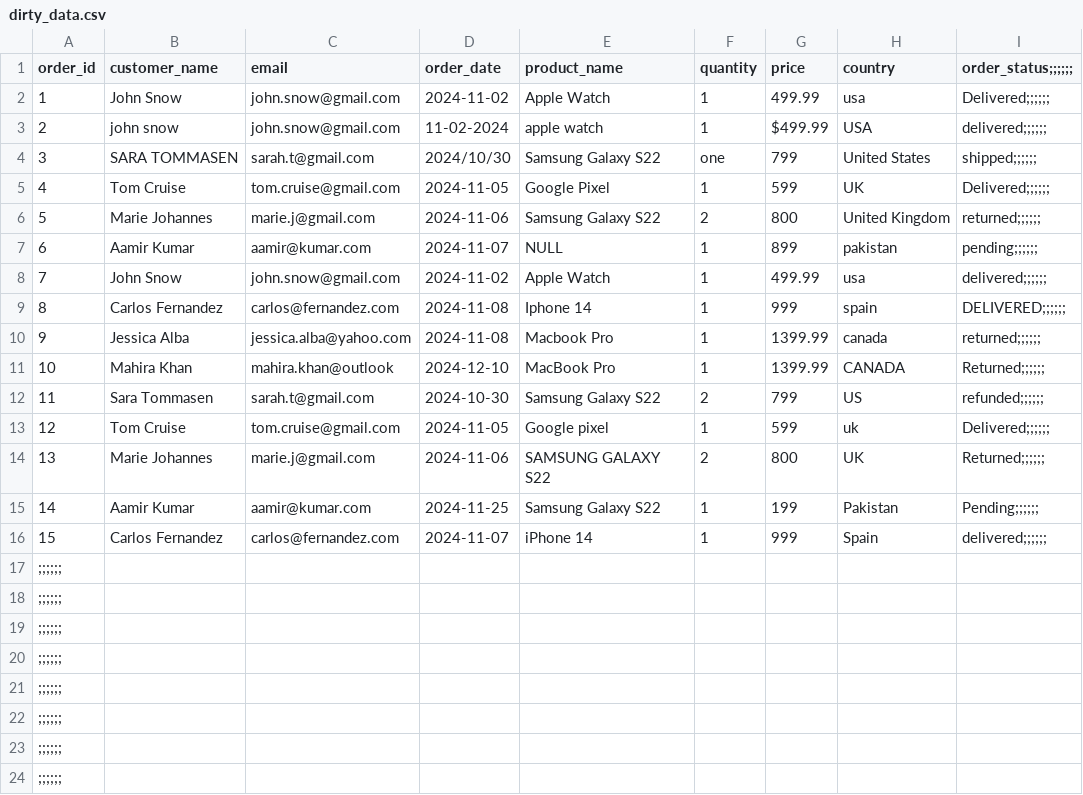
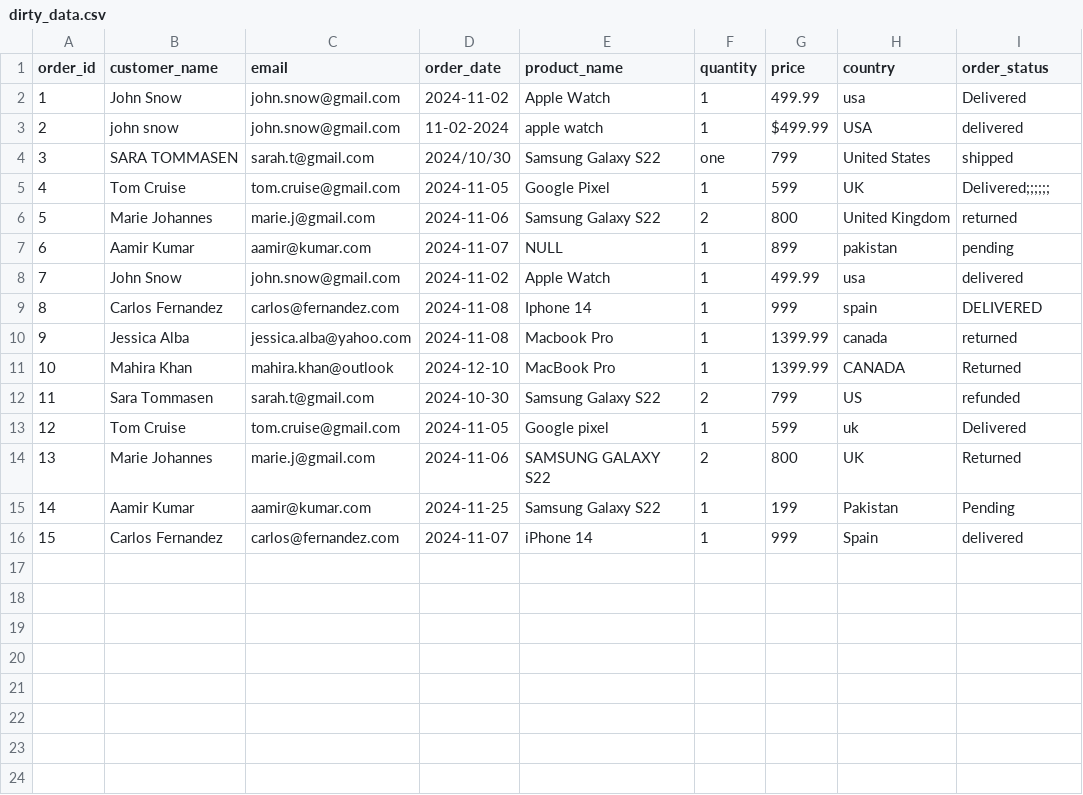
Before and after one commit to ArturTritt/Cleaning_data_in_SQL, a CSV file: dirty_data.csv, drawn as a sheet.

Commit message:
Update dirty_data.csv

```diff
--- a/dirty_data.csv
+++ b/dirty_data.csv
@@ -1,24 +1,16 @@
-order_id,customer_name,email,order_date,product_name,quantity,price,country,order_status;;;;;;
-1,John Snow,john.snow@gmail.com,2024-11-02,Apple Watch,1,499.99,usa,Delivered;;;;;;
-2,john snow,john.snow@gmail.com,11-02-2024,apple watch,1,$499.99,USA,delivered;;;;;;
-3,SARA TOMMASEN,sarah.t@gmail.com,2024/10/30,Samsung Galaxy S22,one,799,United States,shipped;;;;;;
+order_id,customer_name,email,order_date,product_name,quantity,price,country,order_status
+1,John Snow,john.snow@gmail.com,2024-11-02,Apple Watch,1,499.99,usa,Delivered
+2,john snow,john.snow@gmail.com,11-02-2024,apple watch,1,$499.99,USA,delivered
+3,SARA TOMMASEN,sarah.t@gmail.com,2024/10/30,Samsung Galaxy S22,one,799,United States,shipped
 4,Tom Cruise,tom.cruise@gmail.com,2024-11-05,Google Pixel,1,599,UK,Delivered;;;;;;
-5,Marie Johannes,marie.j@gmail.com,2024-11-06,Samsung Galaxy S22,2,800,United Kingdom,returned;;;;;;
-6,Aamir Kumar,aamir@kumar.com,2024-11-07,NULL,1,899,pakistan,pending;;;;;;
-7,John Snow,john.snow@gmail.com,2024-11-02,Apple Watch,1,499.99,usa,delivered;;;;;;
-8,Carlos Fernandez,carlos@fernandez.com,2024-11-08,Iphone 14,1,999,spain,DELIVERED;;;;;;
-9,Jessica Alba,jessica.alba@yahoo.com,2024-11-08,Macbook Pro,1,1399.99,canada,returned;;;;;;
-10,Mahira Khan,mahira.khan@outlook,2024-12-10,MacBook Pro,1,1399.99,CANADA,Returned;;;;;;
-11,Sara Tommasen,sarah.t@gmail.com,2024-10-30,Samsung Galaxy S22,2,799,US,refunded;;;;;;
-12,Tom Cruise,tom.cruise@gmail.com,2024-11-05,Google pixel,1,599,uk,Delivered;;;;;;
-13,Marie Johannes,marie.j@gmail.com,2024-11-06,SAMSUNG GALAXY S22,2,800,UK,Returned;;;;;;
-14,Aamir Kumar,aamir@kumar.com,2024-11-25,Samsung Galaxy S22,1,199,Pakistan,Pending;;;;;;
-15,Carlos Fernandez,carlos@fernandez.com,2024-11-07,iPhone 14,1,999,Spain,delivered;;;;;;
-;;;;;;
-;;;;;;
-;;;;;;
-;;;;;;
-;;;;;;
-;;;;;;
-;;;;;;
-;;;;;;
+5,Marie Johannes,marie.j@gmail.com,2024-11-06,Samsung Galaxy S22,2,800,United Kingdom,returned
+6,Aamir Kumar,aamir@kumar.com,2024-11-07,NULL,1,899,pakistan,pending
+7,John Snow,john.snow@gmail.com,2024-11-02,Apple Watch,1,499.99,usa,delivered
+8,Carlos Fernandez,carlos@fernandez.com,2024-11-08,Iphone 14,1,999,spain,DELIVERED
+9,Jessica Alba,jessica.alba@yahoo.com,2024-11-08,Macbook Pro,1,1399.99,canada,returned
+10,Mahira Khan,mahira.khan@outlook,2024-12-10,MacBook Pro,1,1399.99,CANADA,Returned
+11,Sara Tommasen,sarah.t@gmail.com,2024-10-30,Samsung Galaxy S22,2,799,US,refunded
+12,Tom Cruise,tom.cruise@gmail.com,2024-11-05,Google pixel,1,599,uk,Delivered
+13,Marie Johannes,marie.j@gmail.com,2024-11-06,SAMSUNG GALAXY S22,2,800,UK,Returned
+14,Aamir Kumar,aamir@kumar.com,2024-11-25,Samsung Galaxy S22,1,199,Pakistan,Pending
+15,Carlos Fernandez,carlos@fernandez.com,2024-11-07,iPhone 14,1,999,Spain,delivered
```
